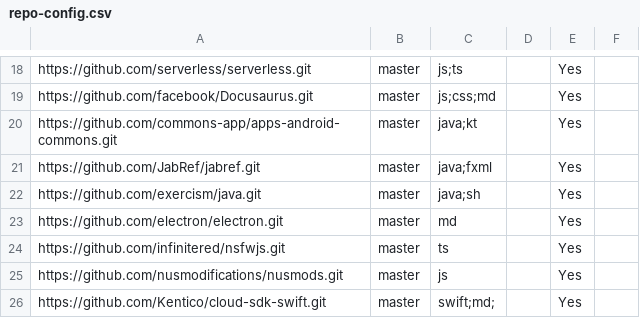
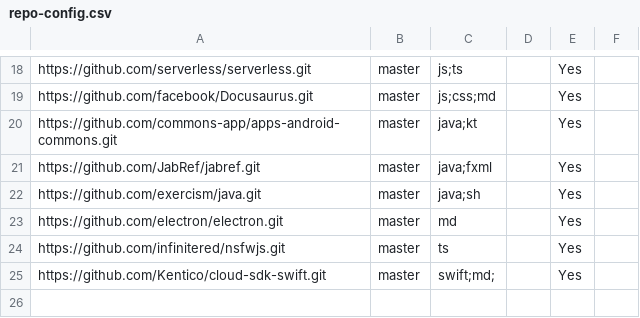
Before and after one commit to ongspxm/2019-dashboard, a CSV file: configs/repo-config.csv, drawn as a sheet; only a part is shown, gaps mark what is left out.

Commit message:
Hotfix

```diff
--- a/configs/repo-config.csv
+++ b/configs/repo-config.csv
@@ -24,3 +24,2 @@ https://github.com/electron/electron.git,master,md,,Yes,
 https://github.com/infinitered/nsfwjs.git,master,ts,,Yes,
-https://github.com/nusmodifications/nusmods.git,master,js,,Yes,
 https://github.com/Kentico/cloud-sdk-swift.git,master,swift;md;,,Yes,
```
